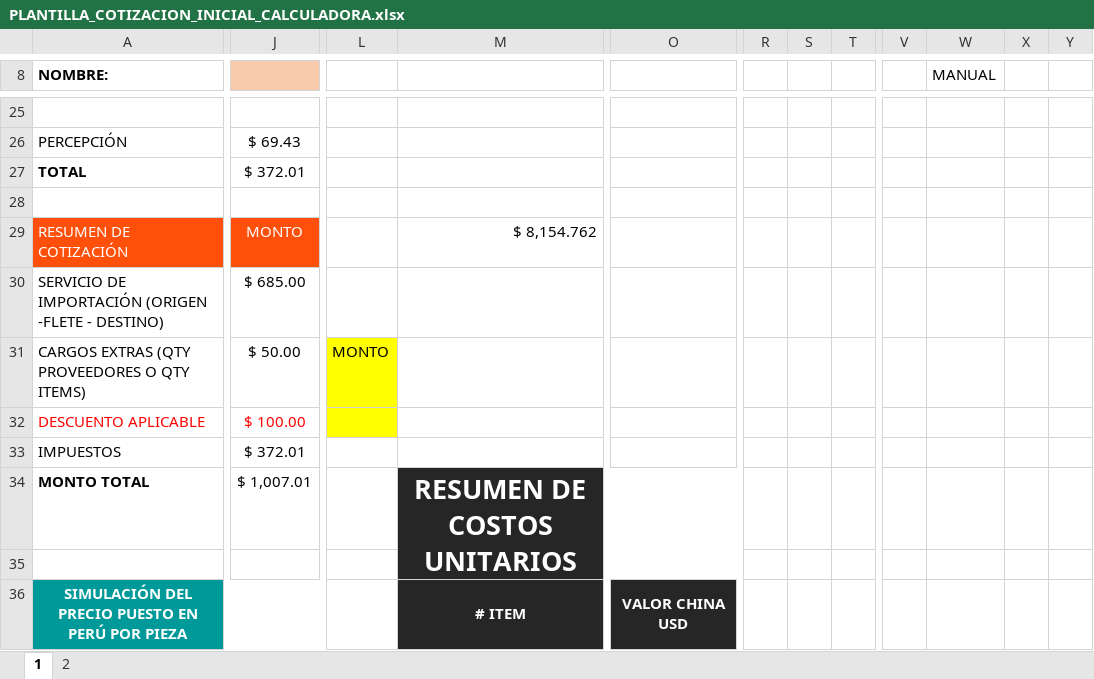
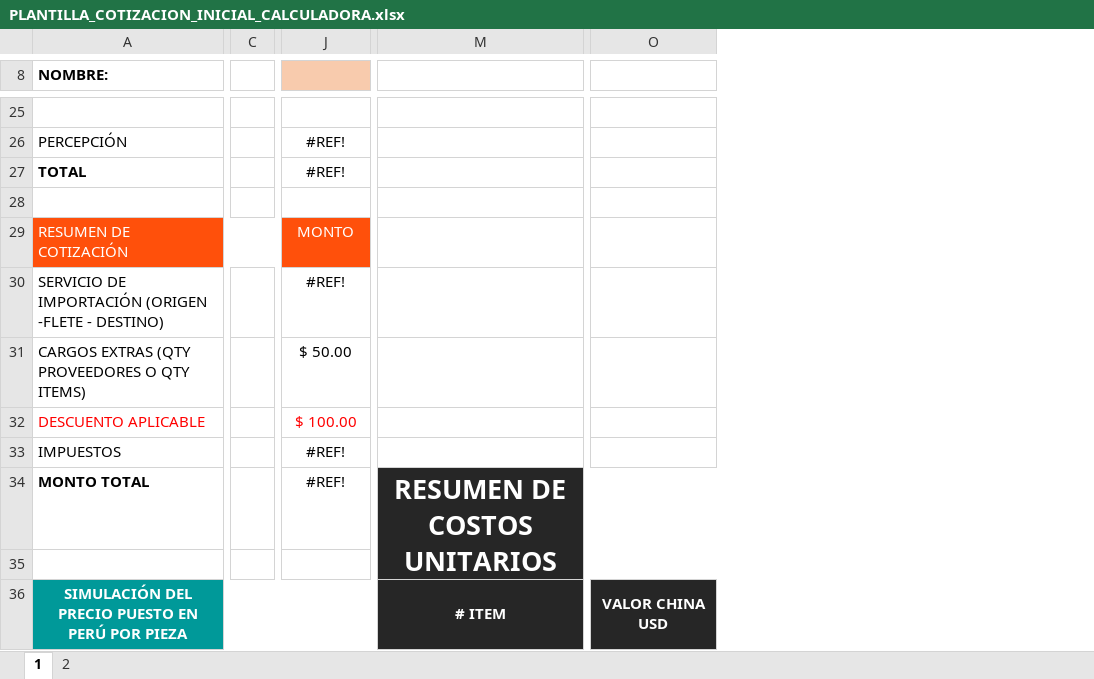
Before and after one commit to HarukaDev31/intranet_back, an Excel workbook: public/assets/templates/PLANTILLA_COTIZACION_INICIAL_CALCULADORA.xlsx, sheet 1, drawn as a sheet; only a part is shown, gaps mark what is left out; values as stored, in another font and other column widths than the file's, no borders; charts and pictures not drawn; removed rows and columns are numbered as before the commit, all else as after; the diff covers the shown part only; the diff names each change by its address in the sheet, - before the commit and + after, or states it on an @@ line.

```diff
--- a/public/assets/templates/PLANTILLA_COTIZACION_INICIAL_CALCULADORA.xlsx (sheet 1)
+++ b/public/assets/templates/PLANTILLA_COTIZACION_INICIAL_CALCULADORA.xlsx (sheet 1)
+column C, empty
-column L, row 31: MONTO
-column O, row 36: VALOR CHINA USD
+column O, row 36: VALOR CHINA USD
-column R, empty
-column S, empty
-column T, empty
-column V, empty
-column W (MANUAL), empty
-column X, empty
-column Y, empty
-J26: $ 69.43
+J26: #REF!
-J27: $ 372.01
+J27: #REF!
-M29: $ 8,154.762
+M29: (empty)
-J30: $ 685.00
+J30: #REF!
-J33: $ 372.01
+J33: #REF!
-J34: $ 1,007.01
+J34: #REF!
```
Also changed, not shown: 1 added column, 2 removed columns, 20 edited cells, cell formats and merged cells elsewhere in this sheet, sheet 2, hidden cells, charts or pictures, 3 other files.
